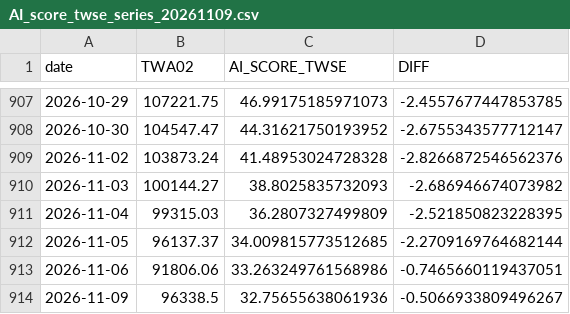
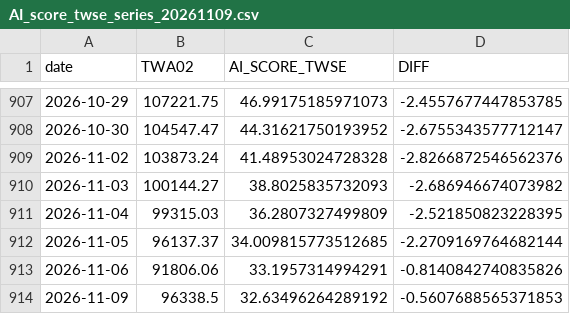
Before and after one commit to tunglich/TW-US-Market-Index-AI_score, a CSV file: AI_score_twse_series_20261109.csv, drawn as a sheet; only a part is shown, gaps mark what is left out.

Commit message:
Update TWSE/OTC AI score (2026-11-09)

```diff
--- a/AI_score_twse_series_20261109.csv
+++ b/AI_score_twse_series_20261109.csv
@@ -912,3 +912,3 @@ date,TWA02,AI_SCORE_TWSE,DIFF
 2026-11-05,96137.37,34.009815773512685,-2.2709169764682144
-2026-11-06,91806.06,33.263249761568986,-0.7465660119437051
-2026-11-09,96338.5,32.75655638061936,-0.5066933809496267
+2026-11-06,91806.06,33.1957314994291,-0.8140842740835826
+2026-11-09,96338.5,32.63496264289192,-0.5607688565371853
```
Also changed, not shown: AI_score_otc_series_20261109.csv, AI_score_otc_series_latest.csv, 5 other files.
